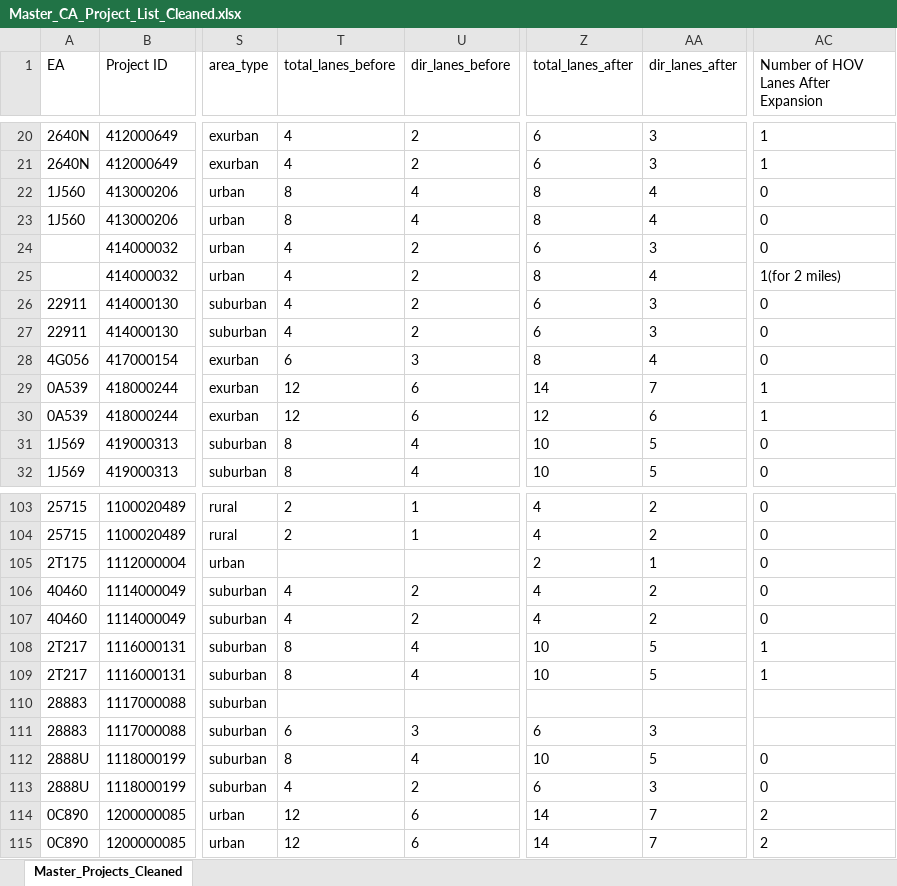
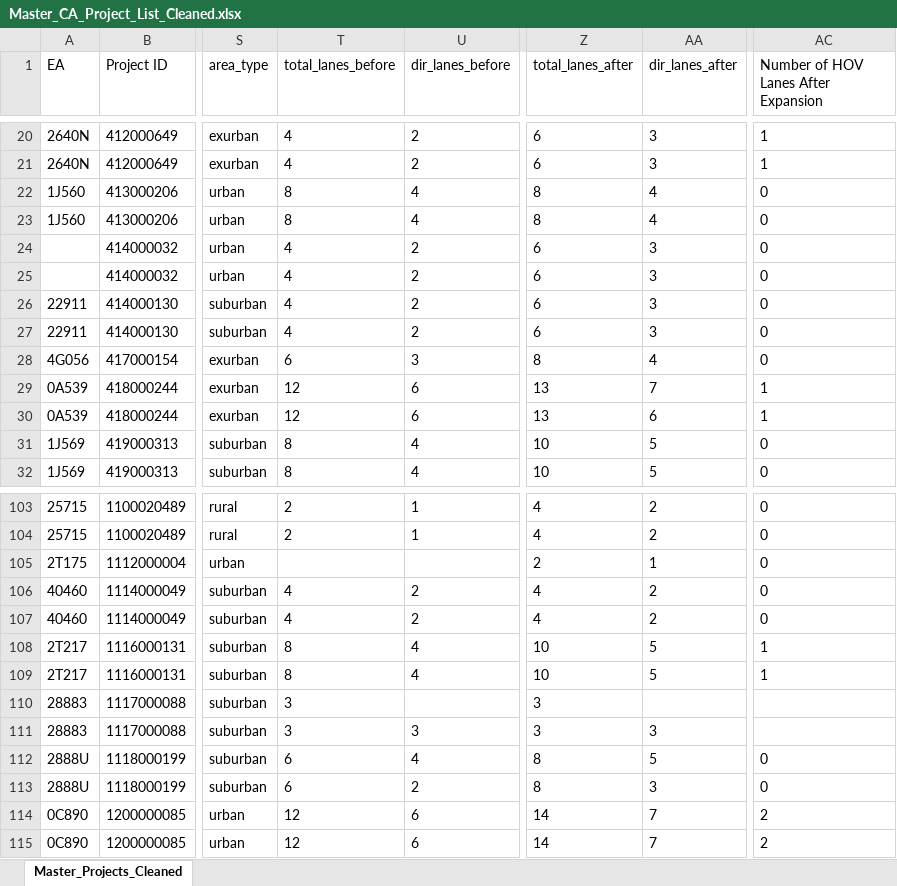
Before and after one commit to erbarwick/ucd-pems-tool, an Excel workbook: staging/Master_CA_Project_List_Cleaned.xlsx, sheet Master_Projects_Cleaned, drawn as a sheet; only a part is shown, gaps mark what is left out; values as stored, in another font and other column widths than the file's, no borders; the diff names each change by its address in the sheet, - before the commit and + after, or states it on an @@ line.

```diff
--- a/staging/Master_CA_Project_List_Cleaned.xlsx (sheet Master_Projects_Cleaned)
+++ b/staging/Master_CA_Project_List_Cleaned.xlsx (sheet Master_Projects_Cleaned)
-Z25 (total_lanes_after): 8
+Z25 (total_lanes_after): 6
-AA25 (dir_lanes_after): 4
+AA25 (dir_lanes_after): 3
-AC25: 1(for 2 miles)
+AC25: 0
-Z29 (total_lanes_after): 14
+Z29 (total_lanes_after): 13
-Z30 (total_lanes_after): 12
+Z30 (total_lanes_after): 13
-T110 (total_lanes_before): (empty)
+T110 (total_lanes_before): 3
-Z110 (total_lanes_after): (empty)
+Z110 (total_lanes_after): 3
-T111 (total_lanes_before): 6
+T111 (total_lanes_before): 3
-Z111 (total_lanes_after): 6
+Z111 (total_lanes_after): 3
-T112 (total_lanes_before): 8
+T112 (total_lanes_before): 6
-Z112 (total_lanes_after): 10
+Z112 (total_lanes_after): 8
-T113 (total_lanes_before): 4
+T113 (total_lanes_before): 6
-Z113 (total_lanes_after): 6
+Z113 (total_lanes_after): 8
```
Also changed, not shown: 17 other files.
